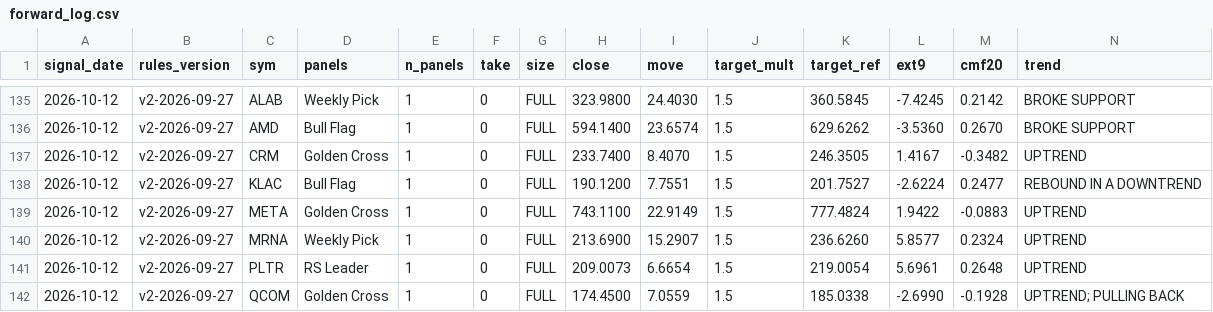
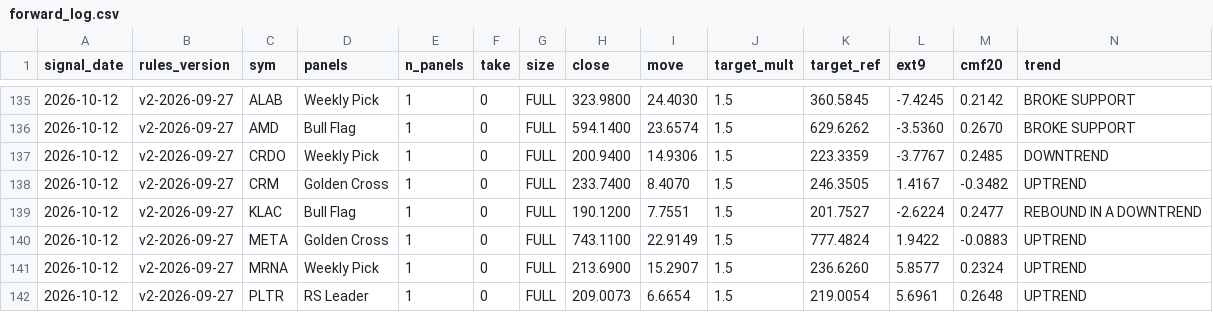
Before and after one commit to Moopheus1/Basket-Command-Centre-3, a CSV file: docs/forward_log.csv, drawn as a sheet; only a part is shown, gaps mark what is left out; the shorter side is filled out with more unchanged rows; rows hold the shown columns only; the diff names each change by its address in the sheet, - before the commit and + after, or states it on an @@ line.

```diff
--- a/docs/forward_log.csv
+++ b/docs/forward_log.csv
+row 137: 2026-10-12 | v2-2026-09-27 | CRDO | Weekly Pick | 1 | 0 | FULL | 200.9400 | 14.9306 | 1.5 | 223.3359 | -3.7767 | 0.2485 | DOWNTREND
```
Also changed, not shown: 1 other file.
